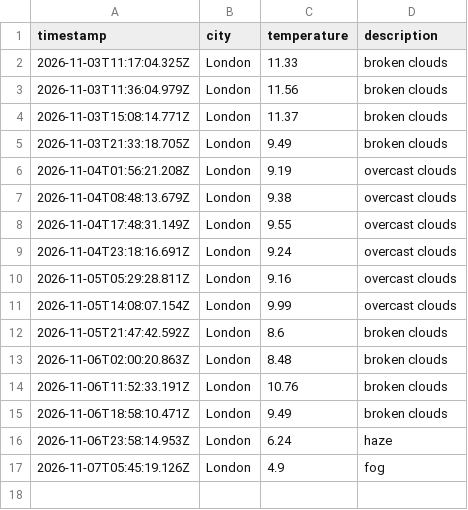
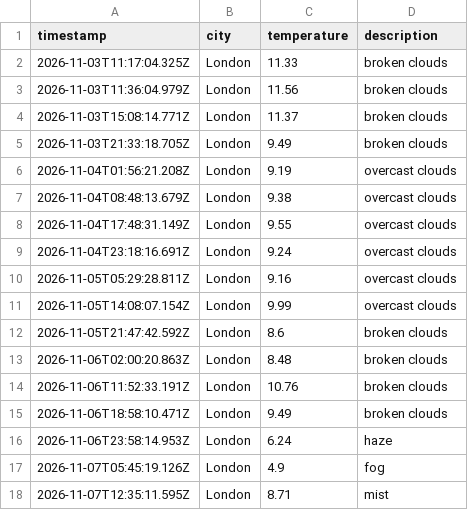
Before and after one commit to ethanhcx/dataOps_pipeline, a CSV file: data/weather_log.csv, drawn as a sheet; the diff names each change by its address in the sheet, - before the commit and + after, or states it on an @@ line.

```diff
--- a/data/weather_log.csv
+++ b/data/weather_log.csv
+row 18: 2026-11-07T12:35:11.595Z | London | 8.71 | mist
```
Also changed, not shown: 1 other file.
